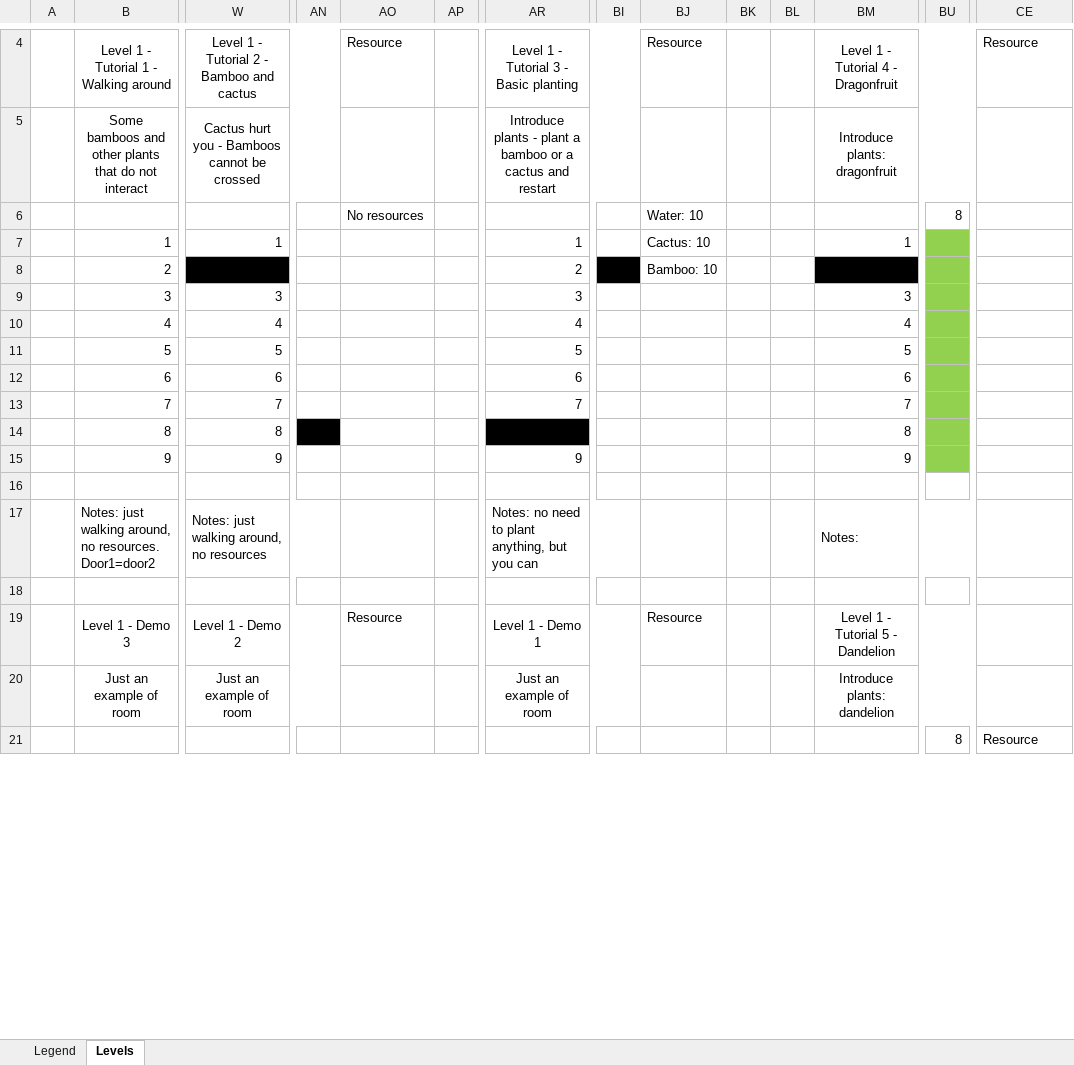
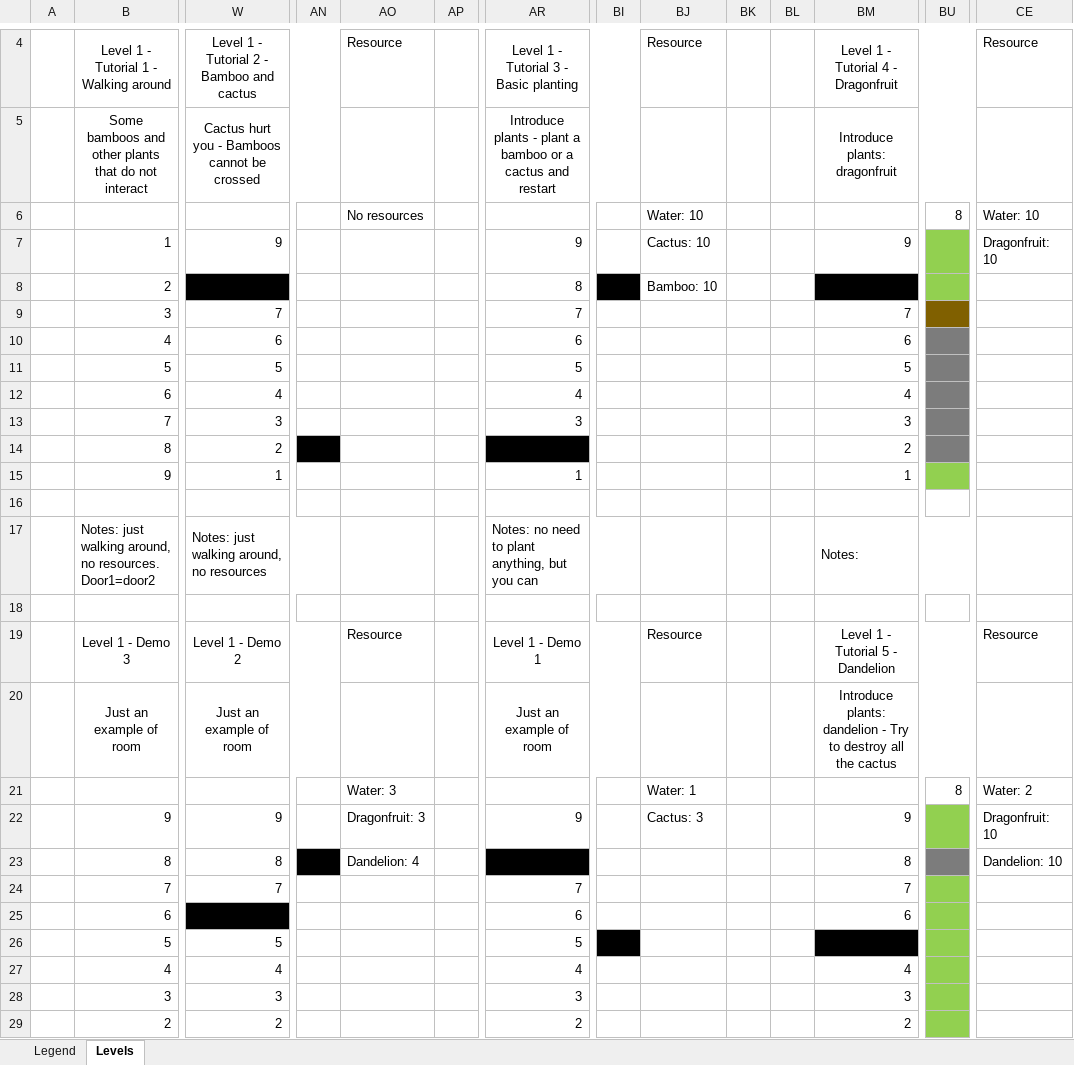
Before and after one commit to themost1/PlantPuzzleGame, an Excel workbook: roomData/PlantPuzzle_RoomsSketch.xlsx, sheet Levels, drawn as a sheet; only a part is shown, gaps mark what is left out; values as stored, in another font and other column widths than the file's, no borders; removed rows and columns are numbered as before the commit, all else as after; rows hold the shown columns only; the diff covers the shown part only; the diff names each change by its address in the sheet, - before the commit and + after, or states it on an @@ line.

Commit message:
Add files via upload

```diff
--- a/roomData/PlantPuzzle_RoomsSketch.xlsx (sheet Levels)
+++ b/roomData/PlantPuzzle_RoomsSketch.xlsx (sheet Levels)
-CE6: (empty)
+CE6: Water: 10
-row 7:  | 1 | 1 |  |  |  | 1 |  | Cactus: 10 |  |  | 1
-row 8:  | 2 | 2 |  |  |  | 2 |  | Bamboo: 10 |  |  | 2
+row 7:  | 1 | 9 |  |  |  | 9 |  | Cactus: 10 |  |  | 9 |  | Dragonfruit: 10
+row 8:  | 2 | 8 |  |  |  | 8 |  | Bamboo: 10 |  |  | 8
+row 9:  | 3 | 7 |  |  |  | 7 |  |  |  |  | 7
+row 10:  | 4 | 6 |  |  |  | 6 |  |  |  |  | 6
-BU11 fill: #92D050
+BU11 fill: #7C7C7C
-row 14:  | 8 | 8 |  |  |  | 8 |  |  |  |  | 8
-row 15:  | 9 | 9 |  |  |  | 9 |  |  |  |  | 9
+row 12:  | 6 | 4 |  |  |  | 4 |  |  |  |  | 4
+row 13:  | 7 | 3 |  |  |  | 3 |  |  |  |  | 3
+row 14:  | 8 | 2 |  |  |  | 2 |  |  |  |  | 2
+row 15:  | 9 | 1 |  |  |  | 1 |  |  |  |  | 1
-CE19: (empty)
+CE19: Resource
-BM20: Introduce plants: dandelion
+BM20: Introduce plants: dandelion - Try to destroy all the cactus
-AO21: (empty)
+AO21: Water: 3
-BJ21: (empty)
+BJ21: Water: 1
-CE21: Resource
+CE21: Water: 2
+row 22:  | 9 | 9 |  | Dragonfruit: 3 |  | 9 |  | Cactus: 3 |  |  | 9 |  | Dragonfruit: 10
+row 23:  | 8 | 8 |  | Dandelion: 4 |  | 8 |  |  |  |  | 8 |  | Dandelion: 10
@@ row 13 moved to row 24: 7 @@
@@ row 12 moved to row 25: 6 @@
@@ row 10 moved to row 27: 4 @@
@@ row 9 moved to row 28: 3 @@
@@ row 23 moved to row 29: 2 @@
```
Also changed, not shown: 1 added row, 7 removed rows and cell formats elsewhere in this sheet.
